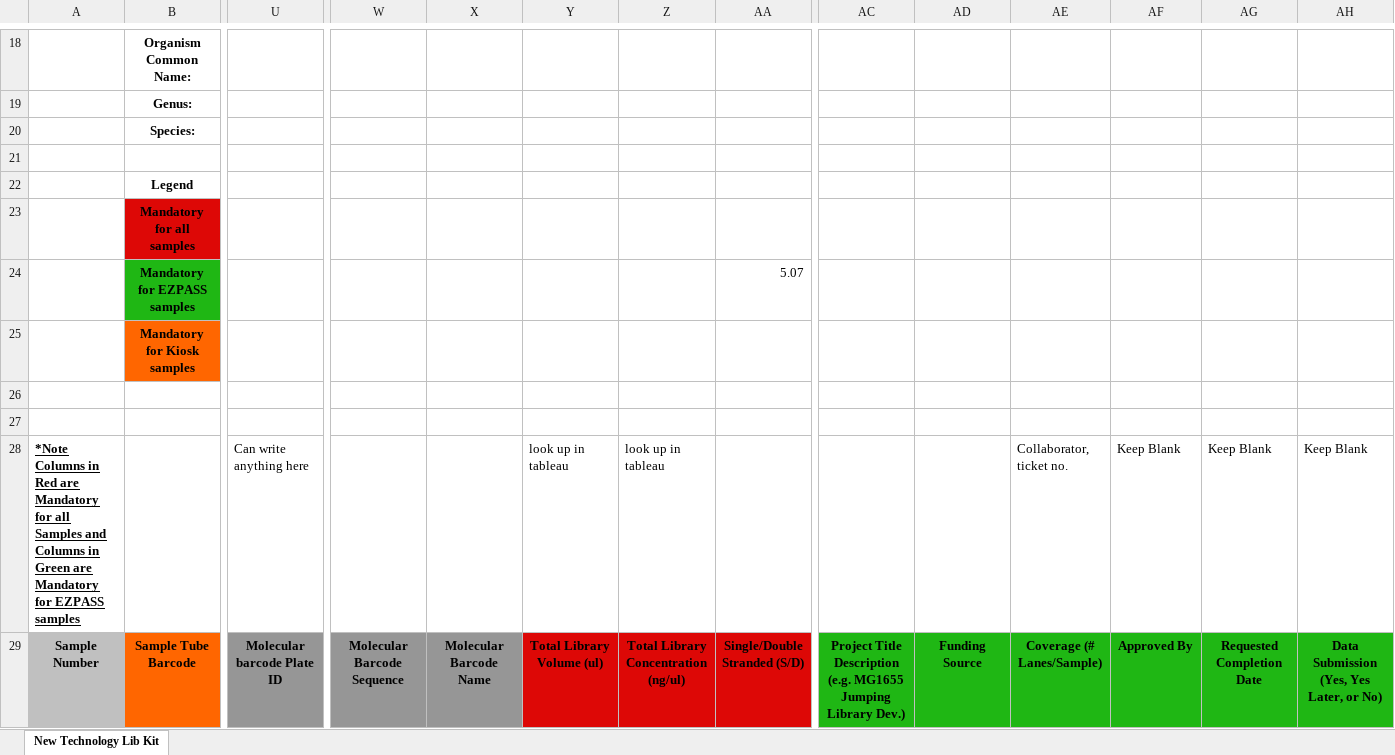
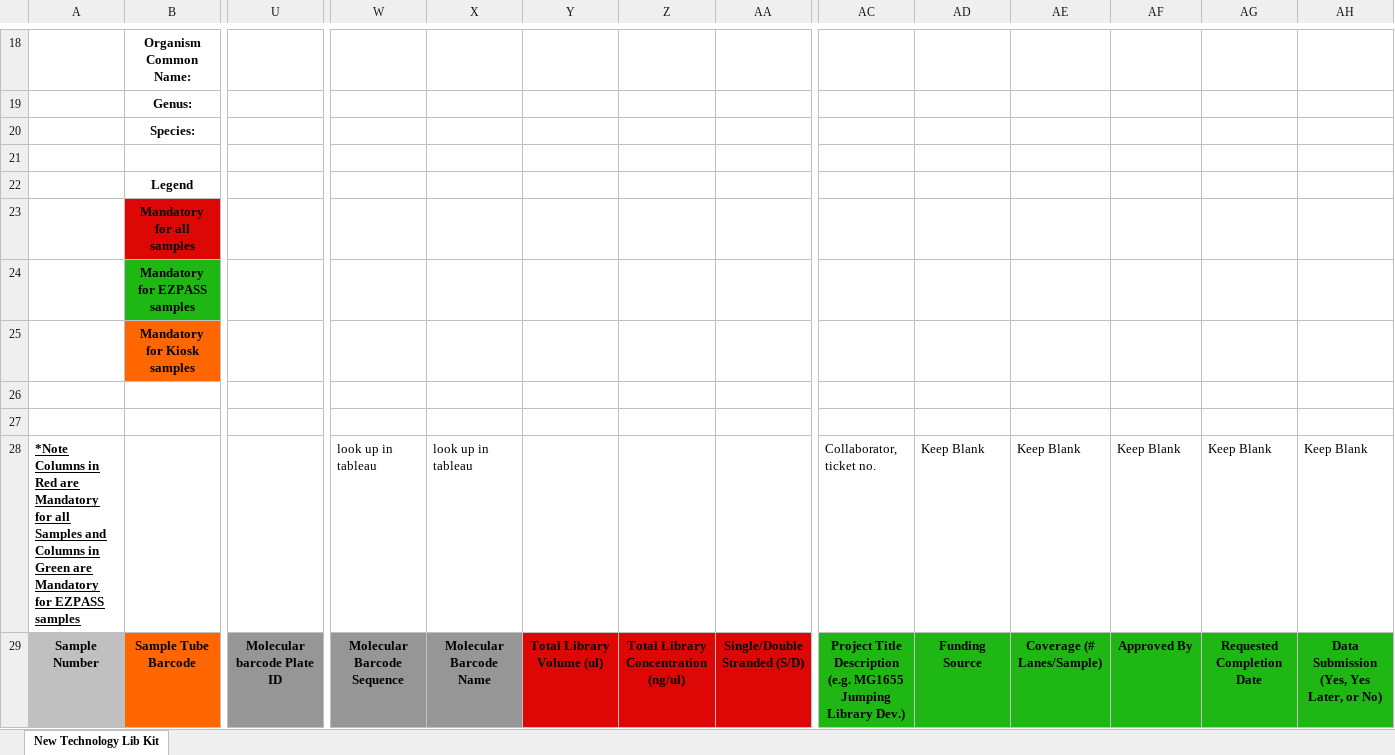
Before and after one commit to broadinstitute/BTL-tracker, an Excel workbook: conf/data/EZPass.xlsx, sheet New Technology Lib Kit, drawn as a sheet; only a part is shown, gaps mark what is left out; values as stored, in another font and other column widths than the file's, no borders; removed rows and columns are numbered as before the commit, all else as after; rows hold the shown columns only; the diff names each change by its address in the sheet, - before the commit and + after, or states it on an @@ line.

Commit message:
Fix up spreadsheet comments, speed up EZPass creation to around 5 seconds for 96 sample tube, get rid of Await.results calls (they're ugly)
git-svn-id: https://svn.broadinstitute.org/BTL/tracker@637 49feb11a-dc6b-4521-947f-5d0cd0a85b6f

```diff
--- a/conf/data/EZPass.xlsx (sheet New Technology Lib Kit)
+++ b/conf/data/EZPass.xlsx (sheet New Technology Lib Kit)
-AA24: 5.07
+AA24: (empty)
-row 28: *Note Columns in Red are Mandatory for all Samples and Columns in Green are Mandatory for EZPASS samples |  | Can write anything here |  |  | look up in tableau | look up in tableau |  |  |  | Collaborator, ticket no. | Keep Blank | Keep Blank | Keep Blank
+row 28: *Note Columns in Red are Mandatory for all Samples and Columns in Green are Mandatory for EZPASS samples |  |  | look up in tableau | look up in tableau |  |  |  | Collaborator, ticket no. | Keep Blank | Keep Blank | Keep Blank | Keep Blank | Keep Blank
```
Also changed, not shown: 2 other files.
